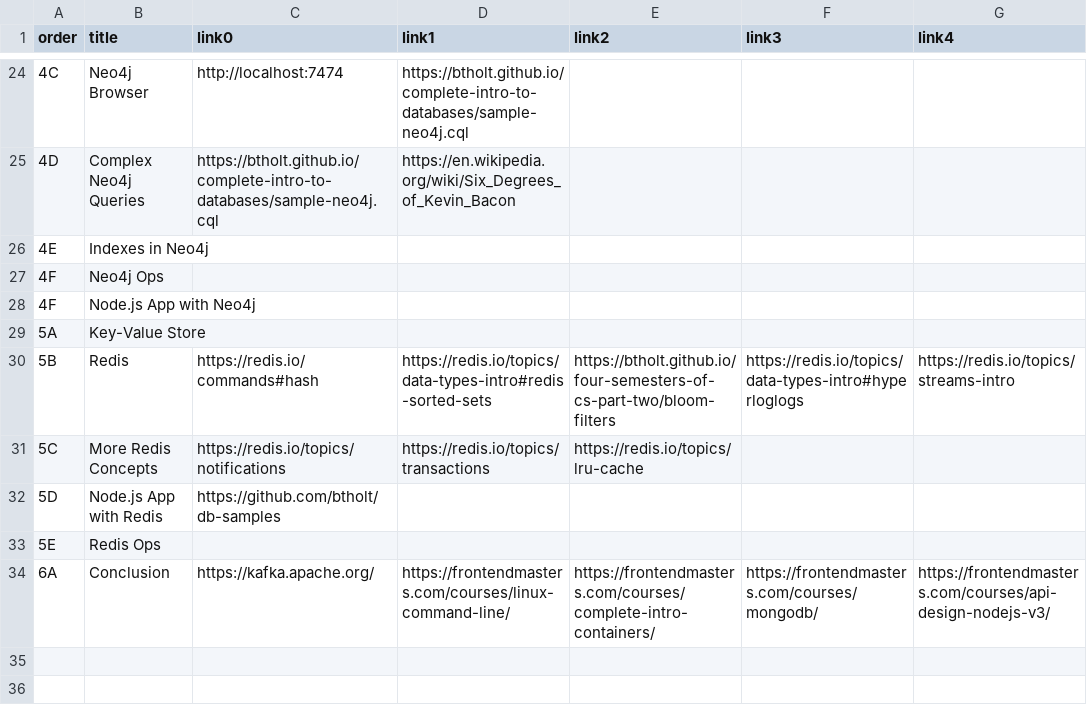
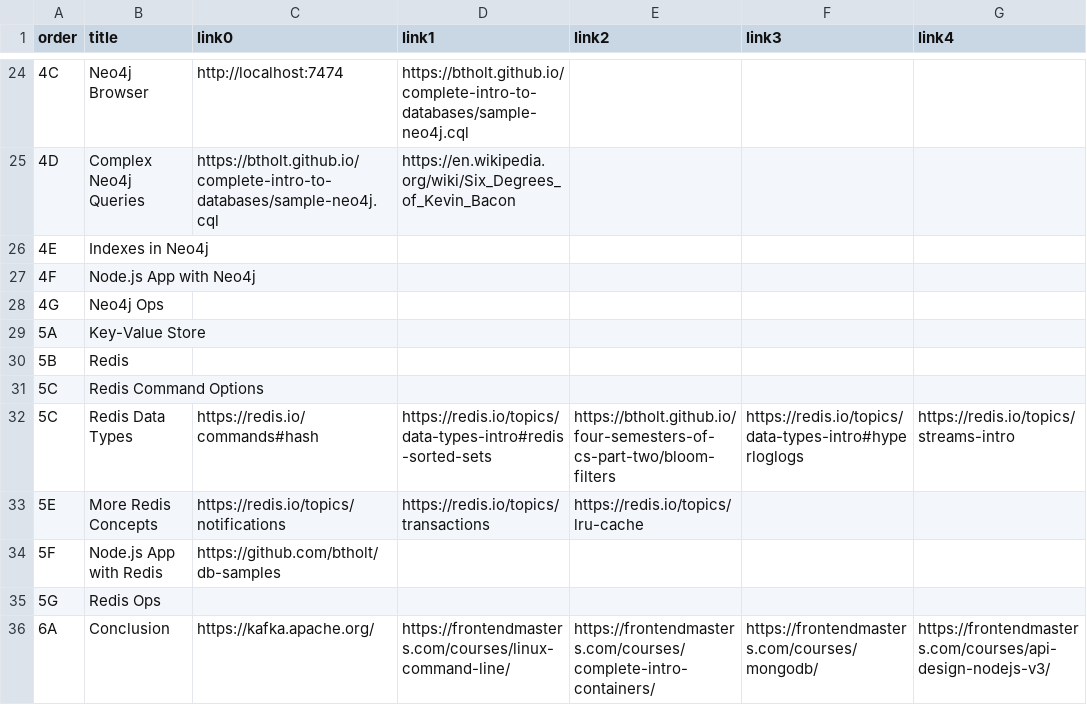
Before and after one commit to btholt/complete-intro-to-databases, a CSV file: links.csv, drawn as a sheet; only a part is shown, gaps mark what is left out; removed rows and columns are numbered as before the commit, all else as after; rows hold the shown columns only; the diff names each change by its address in the sheet, - before the commit and + after, or states it on an @@ line.

```diff
--- a/links.csv
+++ b/links.csv
-row 27: 4F | Neo4j Ops
+row 28: 4G | Neo4j Ops
+row 30: 5B | Redis
+row 31: 5C | Redis Command Options
-A32 (order): 5B
+A32 (order): 5C
-B32 (title): Redis
+B32 (title): Redis Data Types
-A33 (order): 5C
+A33 (order): 5E
-A34 (order): 5D
+A34 (order): 5F
-A35 (order): 5E
+A35 (order): 5G
```
Also changed, not shown: lessons.csv, 46 other files.
